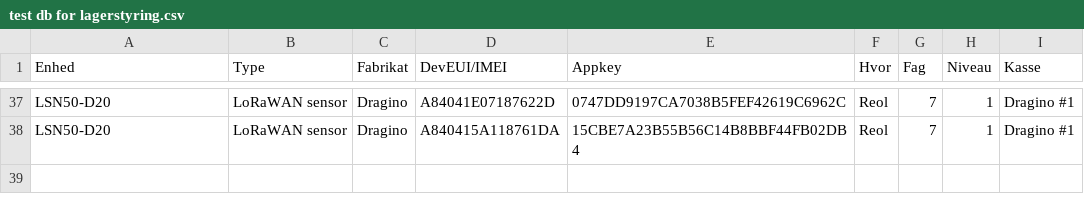
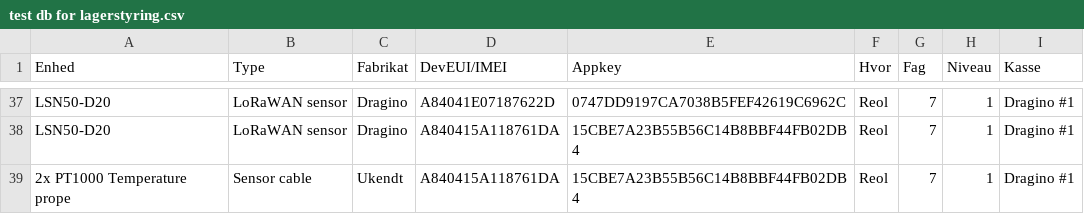
Before and after one commit to miniib/svg-files, a CSV file: test db for lagerstyring.csv, drawn as a sheet; only a part is shown, gaps mark what is left out.

Commit message:
Opdater lagerstyring CSV

```diff
--- a/test db for lagerstyring.csv
+++ b/test db for lagerstyring.csv
@@ -38 +38,2 @@ LSN50-D20;LoRaWAN sensor;Dragino;A84041E07187622D;0747DD9197CA7038B5FEF42619C696
 LSN50-D20;LoRaWAN sensor;Dragino;A840415A118761DA;15CBE7A23B55B56C14B8BBF44FB02DB4;Reol;7;1;Dragino #1
+2x PT1000 Temperature prope;Sensor cable;Ukendt;A840415A118761DA;15CBE7A23B55B56C14B8BBF44FB02DB4;Reol;7;1;Dragino #1
```
